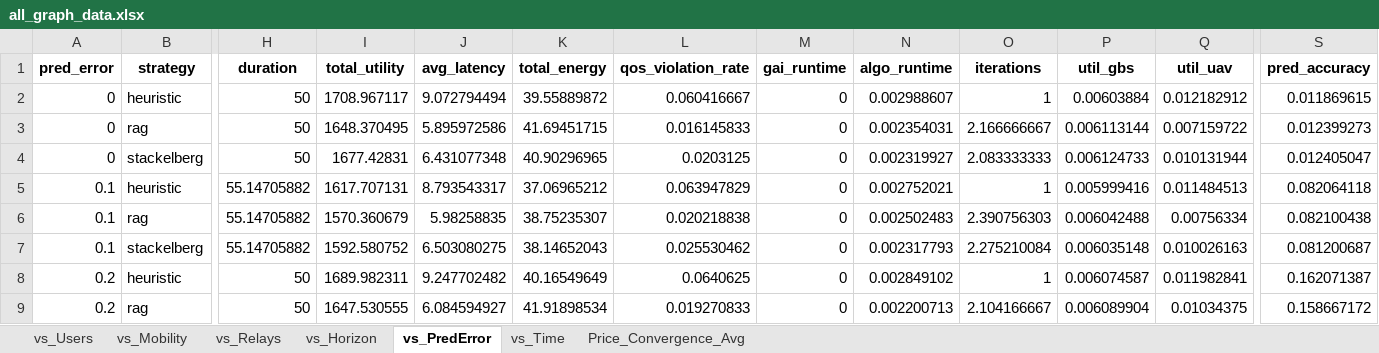
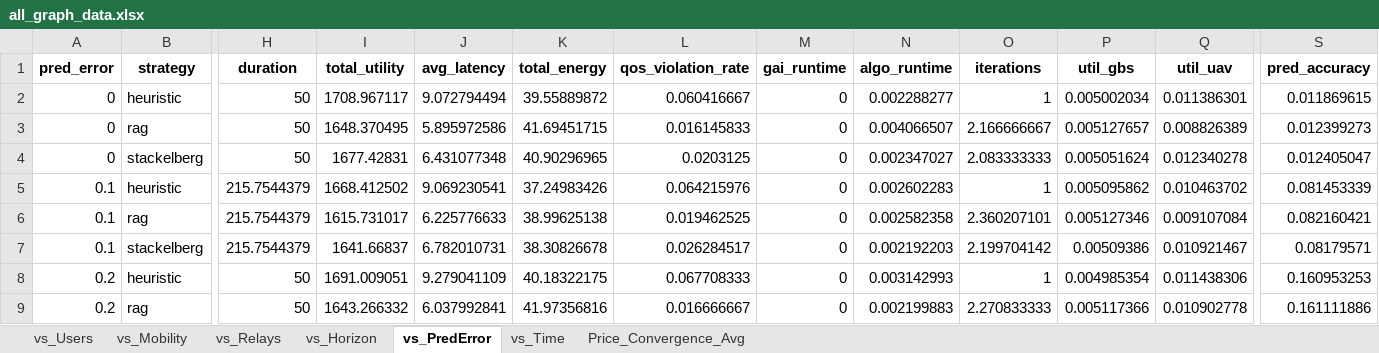
Before and after one commit to avinash4002/SAGIN, an Excel workbook: Results/all_graph_data.xlsx, sheet vs_PredError, drawn as a sheet; only a part is shown, gaps mark what is left out; values as stored, in another font and other column widths than the file's, no borders; removed rows and columns are numbered as before the commit, all else as after; rows hold the shown columns only; the diff covers the shown part only; the diff names each change by its address in the sheet, - before the commit and + after, or states it on an @@ line.

```diff
--- a/Results/all_graph_data.xlsx (sheet vs_PredError)
+++ b/Results/all_graph_data.xlsx (sheet vs_PredError)
-N2 (algo_runtime): 0.002988607
+N2 (algo_runtime): 0.002288277
-P2 (util_gbs): 0.00603884
+P2 (util_gbs): 0.005002034
-Q2 (util_uav): 0.012182912
+Q2 (util_uav): 0.011386301
-N3 (algo_runtime): 0.002354031
+N3 (algo_runtime): 0.004066507
-P3 (util_gbs): 0.006113144
+P3 (util_gbs): 0.005127657
-Q3 (util_uav): 0.007159722
+Q3 (util_uav): 0.008826389
-N4 (algo_runtime): 0.002319927
+N4 (algo_runtime): 0.002347027
-P4 (util_gbs): 0.006124733
+P4 (util_gbs): 0.005051624
-Q4 (util_uav): 0.010131944
+Q4 (util_uav): 0.012340278
-row 5: 0.1 | heuristic | 55.14705882 | 1617.707131 | 8.793543317 | 37.06965212 | 0.063947829 | 0 | 0.002752021 | 1 | 0.005999416 | 0.011484513 | 0.082064118
-row 6: 0.1 | rag | 55.14705882 | 1570.360679 | 5.98258835 | 38.75235307 | 0.020218838 | 0 | 0.002502483 | 2.390756303 | 0.006042488 | 0.00756334 | 0.082100438
-row 7: 0.1 | stackelberg | 55.14705882 | 1592.580752 | 6.503080275 | 38.14652043 | 0.025530462 | 0 | 0.002317793 | 2.275210084 | 0.006035148 | 0.010026163 | 0.081200687
+row 5: 0.1 | heuristic | 215.7544379 | 1668.412502 | 9.069230541 | 37.24983426 | 0.064215976 | 0 | 0.002602283 | 1 | 0.005095862 | 0.010463702 | 0.081453339
+row 6: 0.1 | rag | 215.7544379 | 1615.731017 | 6.225776633 | 38.99625138 | 0.019462525 | 0 | 0.002582358 | 2.360207101 | 0.005127346 | 0.009107084 | 0.082160421
+row 7: 0.1 | stackelberg | 215.7544379 | 1641.66837 | 6.782010731 | 38.30826678 | 0.026284517 | 0 | 0.002192203 | 2.199704142 | 0.00509386 | 0.010921467 | 0.08179571
-I8 (total_utility): 1689.982311
+I8 (total_utility): 1691.009051
-J8 (avg_latency): 9.247702482
+J8 (avg_latency): 9.279041109
-K8 (total_energy): 40.16549649
+K8 (total_energy): 40.18322175
-L8 (qos_violation_rate): 0.0640625
+L8 (qos_violation_rate): 0.067708333
-N8 (algo_runtime): 0.002849102
+N8 (algo_runtime): 0.003142993
-P8 (util_gbs): 0.006074587
+P8 (util_gbs): 0.004985354
-Q8 (util_uav): 0.011982841
+Q8 (util_uav): 0.011438306
-S8 (pred_accuracy): 0.162071387
+S8 (pred_accuracy): 0.160953253
-I9 (total_utility): 1647.530555
+I9 (total_utility): 1643.266332
-J9 (avg_latency): 6.084594927
+J9 (avg_latency): 6.037992841
-K9 (total_energy): 41.91898534
+K9 (total_energy): 41.97356816
-L9 (qos_violation_rate): 0.019270833
+L9 (qos_violation_rate): 0.016666667
-N9 (algo_runtime): 0.002200713
+N9 (algo_runtime): 0.002199883
-O9 (iterations): 2.104166667
+O9 (iterations): 2.270833333
-P9 (util_gbs): 0.006089904
+P9 (util_gbs): 0.005117366
-Q9 (util_uav): 0.01034375
+Q9 (util_uav): 0.010902778
-S9 (pred_accuracy): 0.158667172
+S9 (pred_accuracy): 0.161111886
```
Also changed, not shown: 34 edited cells elsewhere in this sheet, sheet vs_Time, sheet vs_Users, sheet vs_Horizon, sheet vs_Mobility, sheet vs_Relays, sheet Price_Convergence_Avg, 2 other files.
